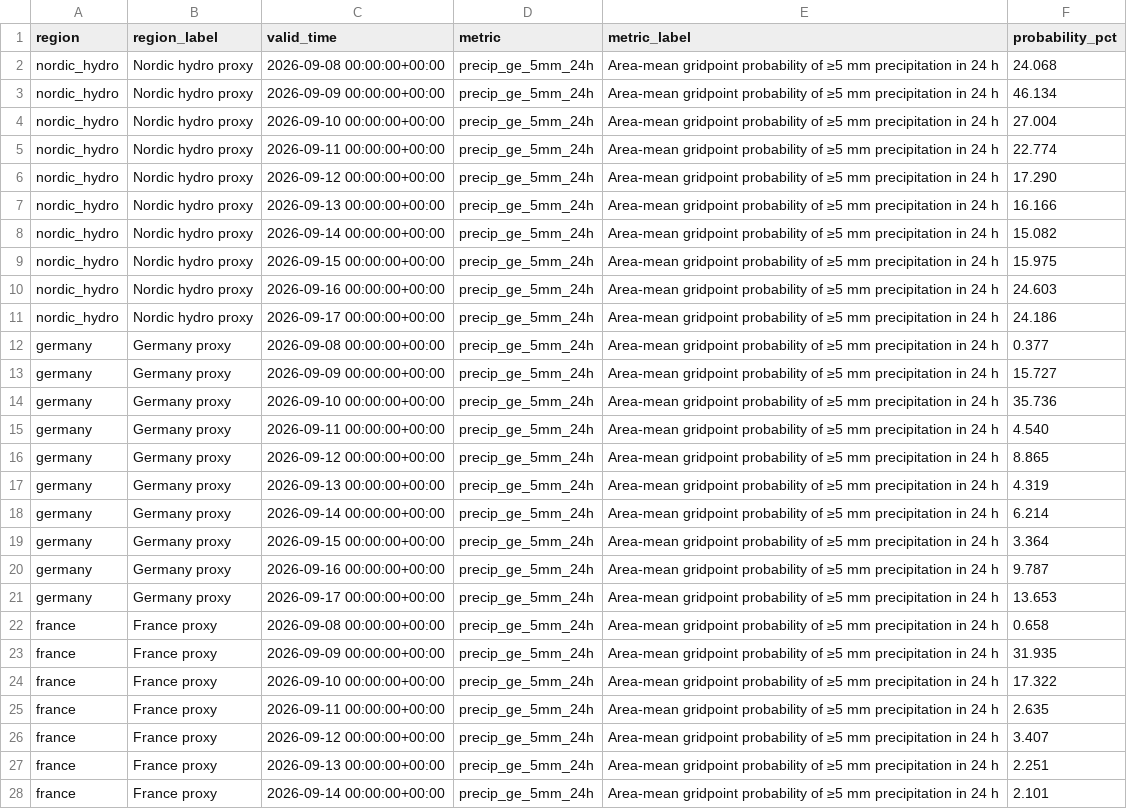
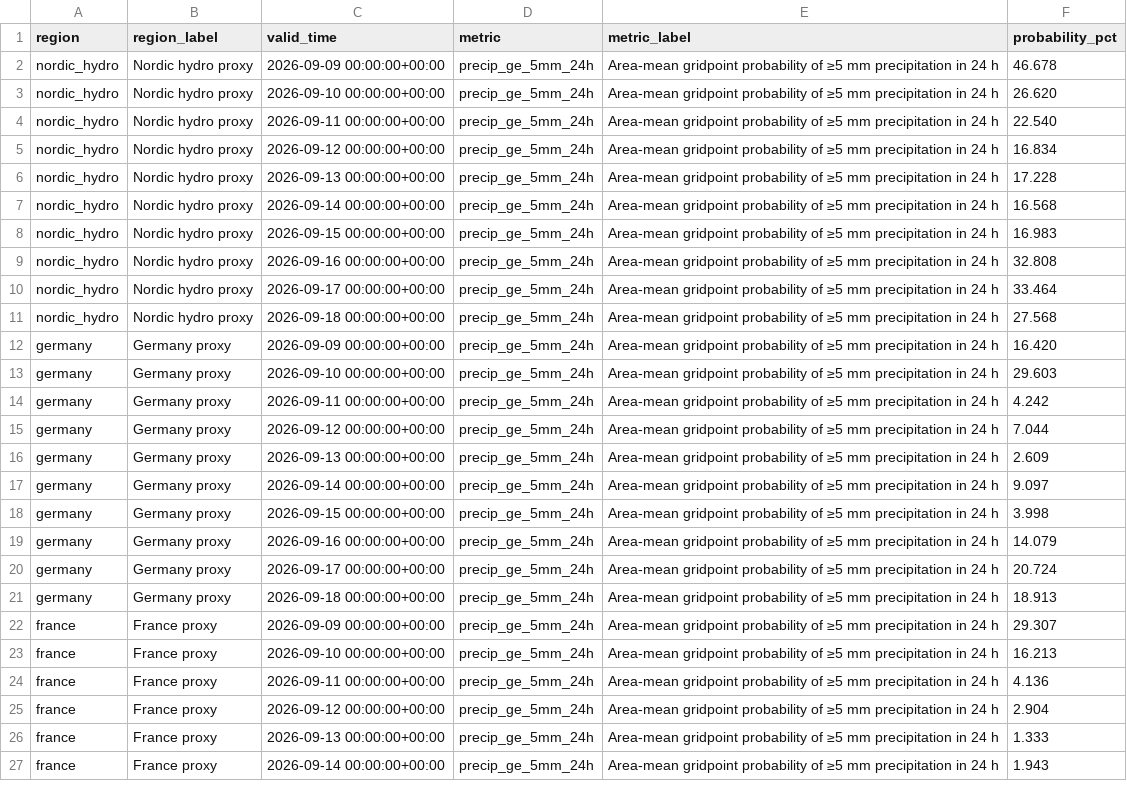
Before and after one commit to MaryamSa/Energy-Analytics, a CSV file: data/processed/event_probabilities.csv, drawn as a sheet; only a part is shown; removed rows and columns are numbered as before the commit, all else as after; the diff covers the shown part only; the diff names each change by its address in the sheet, - before the commit and + after, or states it on an @@ line.

```diff
--- a/data/processed/event_probabilities.csv
+++ b/data/processed/event_probabilities.csv
-row 2: nordic_hydro | Nordic hydro proxy | 2026-09-08 00:00:00+00:00 | precip_ge_5mm_24h | Area-mean gridpoint probability of ≥5 mm precipitation in 24 h | 24.068
-F2 (probability_pct): 46.134
+F2 (probability_pct): 46.678
-F3 (probability_pct): 27.004
+F3 (probability_pct): 26.620
-F4 (probability_pct): 22.774
+F4 (probability_pct): 22.540
-F5 (probability_pct): 17.290
+F5 (probability_pct): 16.834
-F6 (probability_pct): 16.166
+F6 (probability_pct): 17.228
-F7 (probability_pct): 15.082
+F7 (probability_pct): 16.568
-F8 (probability_pct): 15.975
+F8 (probability_pct): 16.983
-F9 (probability_pct): 24.603
+F9 (probability_pct): 32.808
-F10 (probability_pct): 24.186
+F10 (probability_pct): 33.464
-row 12: germany | Germany proxy | 2026-09-08 00:00:00+00:00 | precip_ge_5mm_24h | Area-mean gridpoint probability of ≥5 mm precipitation in 24 h | 0.377
+row 11: nordic_hydro | Nordic hydro proxy | 2026-09-18 00:00:00+00:00 | precip_ge_5mm_24h | Area-mean gridpoint probability of ≥5 mm precipitation in 24 h | 27.568
-F12 (probability_pct): 15.727
+F12 (probability_pct): 16.420
-F13 (probability_pct): 35.736
+F13 (probability_pct): 29.603
-F14 (probability_pct): 4.540
+F14 (probability_pct): 4.242
-F15 (probability_pct): 8.865
+F15 (probability_pct): 7.044
-F16 (probability_pct): 4.319
+F16 (probability_pct): 2.609
-F17 (probability_pct): 6.214
+F17 (probability_pct): 9.097
-F18 (probability_pct): 3.364
+F18 (probability_pct): 3.998
-F19 (probability_pct): 9.787
+F19 (probability_pct): 14.079
-F20 (probability_pct): 13.653
+F20 (probability_pct): 20.724
-A21 (region): france
+A21 (region): germany
-B21 (region_label): France proxy
+B21 (region_label): Germany proxy
-C21 (valid_time): 2026-09-08 00:00:00+00:00
+C21 (valid_time): 2026-09-18 00:00:00+00:00
-F21 (probability_pct): 0.658
+F21 (probability_pct): 18.913
-F22 (probability_pct): 31.935
+F22 (probability_pct): 29.307
-F23 (probability_pct): 17.322
+F23 (probability_pct): 16.213
-F24 (probability_pct): 2.635
+F24 (probability_pct): 4.136
-F25 (probability_pct): 3.407
+F25 (probability_pct): 2.904
-F26 (probability_pct): 2.251
+F26 (probability_pct): 1.333
-F27 (probability_pct): 2.101
+F27 (probability_pct): 1.943
```
Also changed, not shown: 5 added rows, 4 removed rows and 64 edited cells elsewhere in this file, data/processed/regional_outlook.csv, 6 other files.
